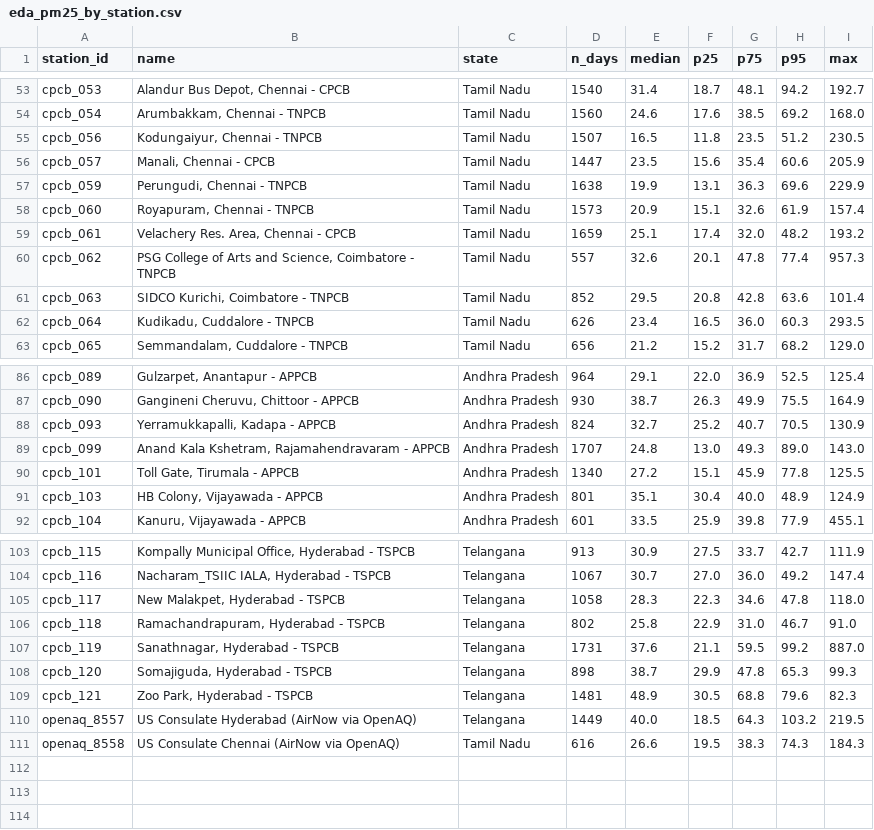
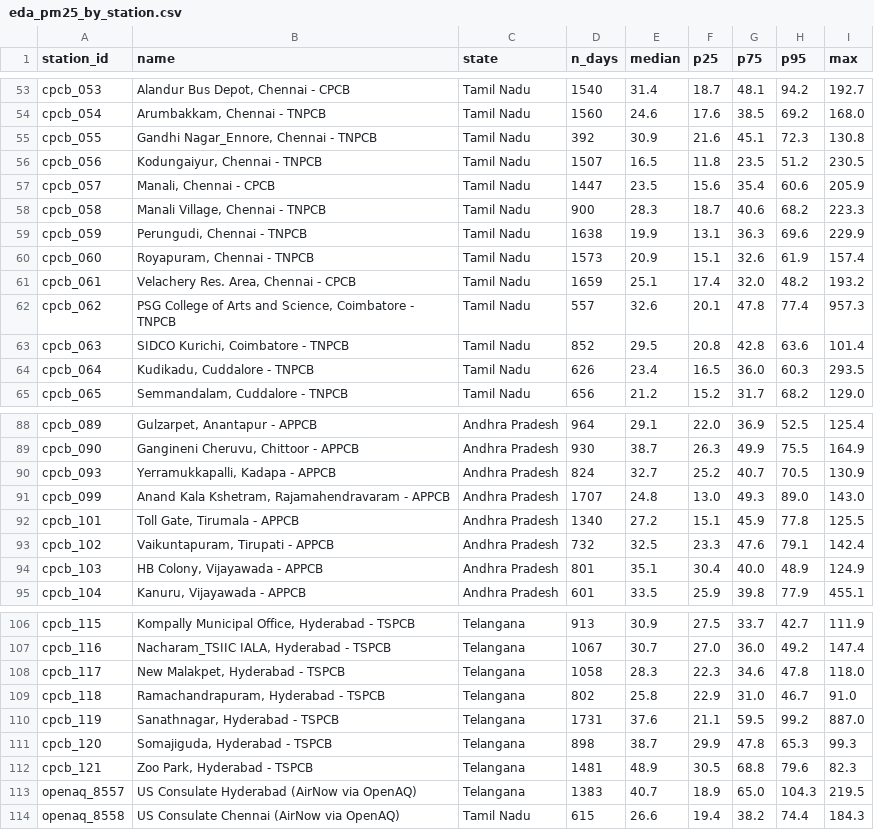
Before and after one commit to nawalkrishna/pm2.5_mainproject, a CSV file: reports/tables/eda_pm25_by_station.csv, drawn as a sheet; only a part is shown, gaps mark what is left out.

```diff
--- a/reports/tables/eda_pm25_by_station.csv
+++ b/reports/tables/eda_pm25_by_station.csv
@@ -54,4 +54,6 @@ cpcb_053,"Alandur Bus Depot, Chennai - CPCB",Tamil Nadu,1540,31.4,18.7,48.1,94.2
 cpcb_054,"Arumbakkam, Chennai - TNPCB",Tamil Nadu,1560,24.6,17.6,38.5,69.2,168.0
+cpcb_055,"Gandhi Nagar_Ennore, Chennai - TNPCB",Tamil Nadu,392,30.9,21.6,45.1,72.3,130.8
 cpcb_056,"Kodungaiyur, Chennai - TNPCB",Tamil Nadu,1507,16.5,11.8,23.5,51.2,230.5
 cpcb_057,"Manali, Chennai - CPCB",Tamil Nadu,1447,23.5,15.6,35.4,60.6,205.9
+cpcb_058,"Manali Village, Chennai - TNPCB",Tamil Nadu,900,28.3,18.7,40.6,68.2,223.3
 cpcb_059,"Perungudi, Chennai - TNPCB",Tamil Nadu,1638,19.9,13.1,36.3,69.6,229.9
@@ -90,2 +92,3 @@ cpcb_099,"Anand Kala Kshetram, Rajamahendravaram - APPCB",Andhra Pradesh,1707,24
 cpcb_101,"Toll Gate, Tirumala - APPCB",Andhra Pradesh,1340,27.2,15.1,45.9,77.8,125.5
+cpcb_102,"Vaikuntapuram, Tirupati - APPCB",Andhra Pradesh,732,32.5,23.3,47.6,79.1,142.4
 cpcb_103,"HB Colony, Vijayawada - APPCB",Andhra Pradesh,801,35.1,30.4,40.0,48.9,124.9
@@ -109,3 +112,3 @@ cpcb_120,"Somajiguda, Hyderabad - TSPCB",Telangana,898,38.7,29.9,47.8,65.3,99.3
 cpcb_121,"Zoo Park, Hyderabad - TSPCB",Telangana,1481,48.9,30.5,68.8,79.6,82.3
-openaq_8557,US Consulate Hyderabad (AirNow via OpenAQ),Telangana,1449,40.0,18.5,64.3,103.2,219.5
-openaq_8558,US Consulate Chennai (AirNow via OpenAQ),Tamil Nadu,616,26.6,19.5,38.3,74.3,184.3
+openaq_8557,US Consulate Hyderabad (AirNow via OpenAQ),Telangana,1383,40.7,18.9,65.0,104.3,219.5
+openaq_8558,US Consulate Chennai (AirNow via OpenAQ),Tamil Nadu,615,26.6,19.4,38.2,74.4,184.3
```
Also changed, not shown: reports/runs.csv, reports/tables/eda_missing_by_station.csv, 51 other files.
